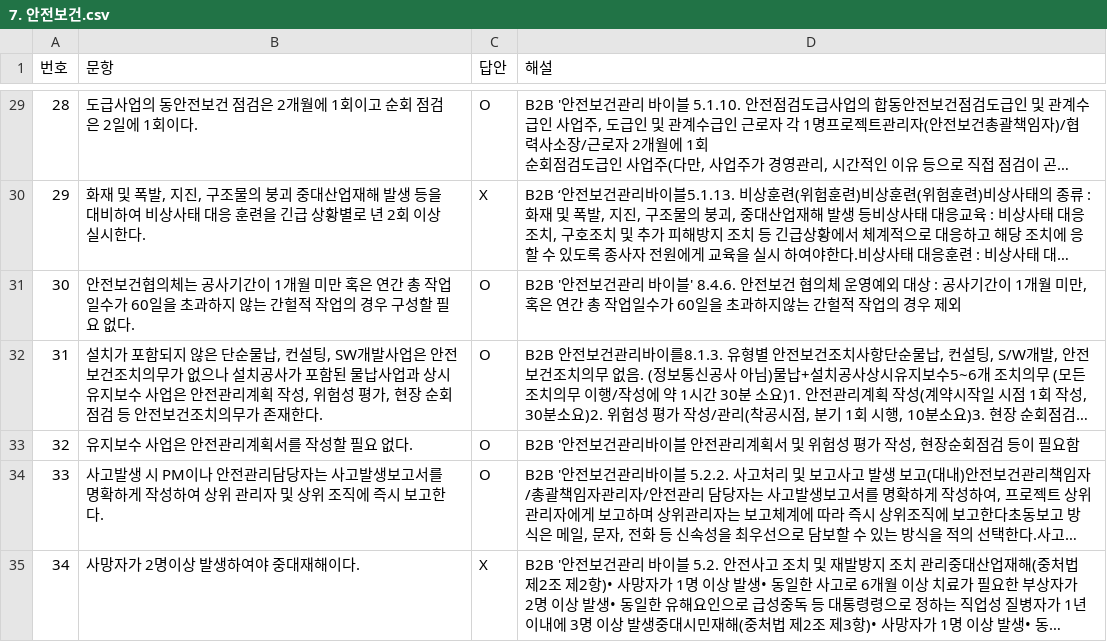
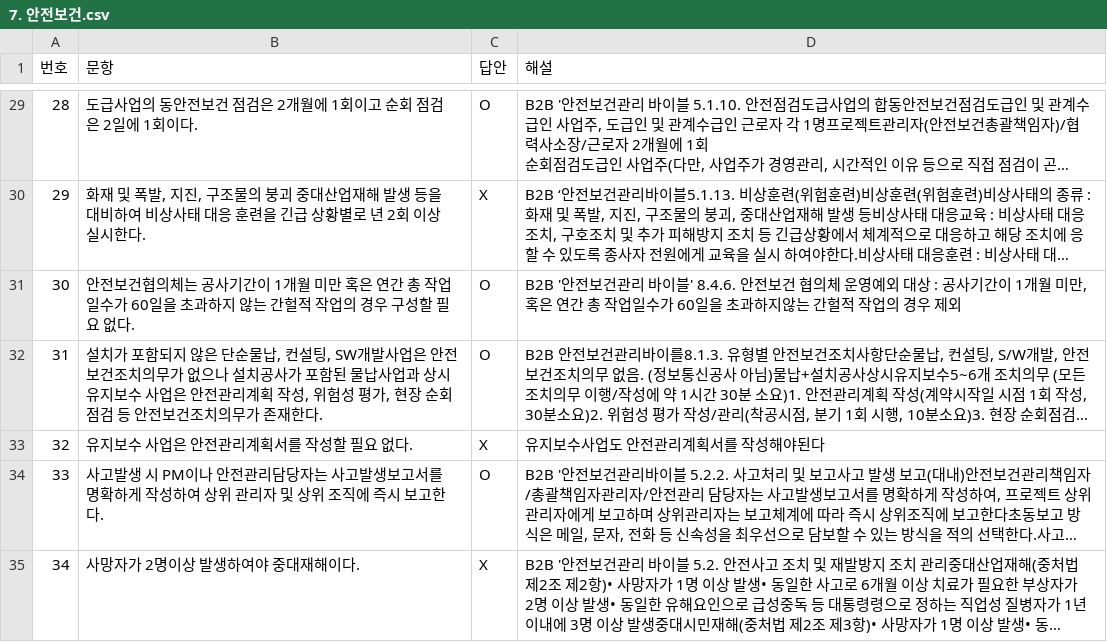
Before and after one commit to waterbean0143/WB_Large_AI_SOLUTION, a CSV file: ComplianceBot/7. 안전보건.csv, drawn as a sheet; only a part is shown, gaps mark what is left out; long unchanged cells end in …; the diff names each change by its address in the sheet, - before the commit and + after, or states it on an @@ line.

Commit message:
Update 7. 안전보건.csv

```diff
--- a/ComplianceBot/7. 안전보건.csv
+++ b/ComplianceBot/7. 안전보건.csv
-C33 (답안): O
+C33 (답안): X
-D33 (해설): B2B '안전보건관리바이블 안전관리계획서 및 위험성 평가 작성, 현장순회점검 등이 필요함
+D33 (해설): 유지보수사업도 안전관리계획서를 작성해야된다
```
